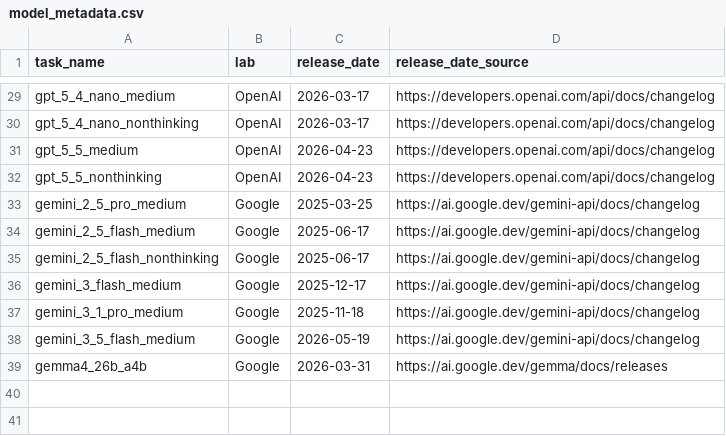
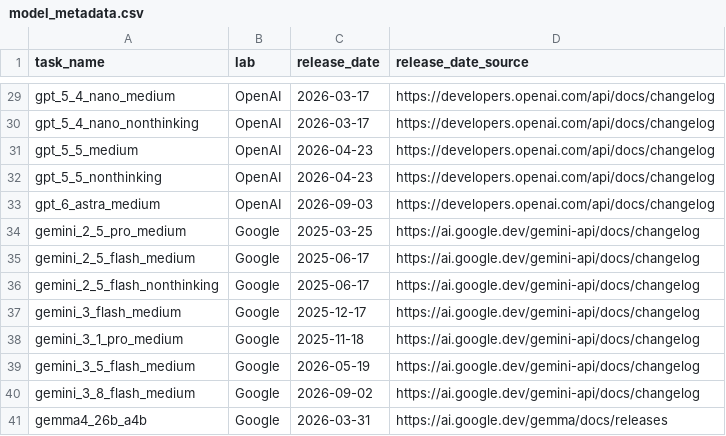
Before and after one commit to posit-dev/bluffbench, a CSV file: data-raw/model_metadata.csv, drawn as a sheet; only a part is shown, gaps mark what is left out; the diff names each change by its address in the sheet, - before the commit and + after, or states it on an @@ line.

Commit message:
set up Gemini 3.8 Flash and GPT-6 Astra runs

```diff
--- a/data-raw/model_metadata.csv
+++ b/data-raw/model_metadata.csv
+row 33: gpt_6_astra_medium | OpenAI | 2026-09-03 | https://developers.openai.com/api/docs/changelog
+row 40: gemini_3_8_flash_medium | Google | 2026-09-02 | https://ai.google.dev/gemini-api/docs/changelog
```
Also changed, not shown: 2 other files.
